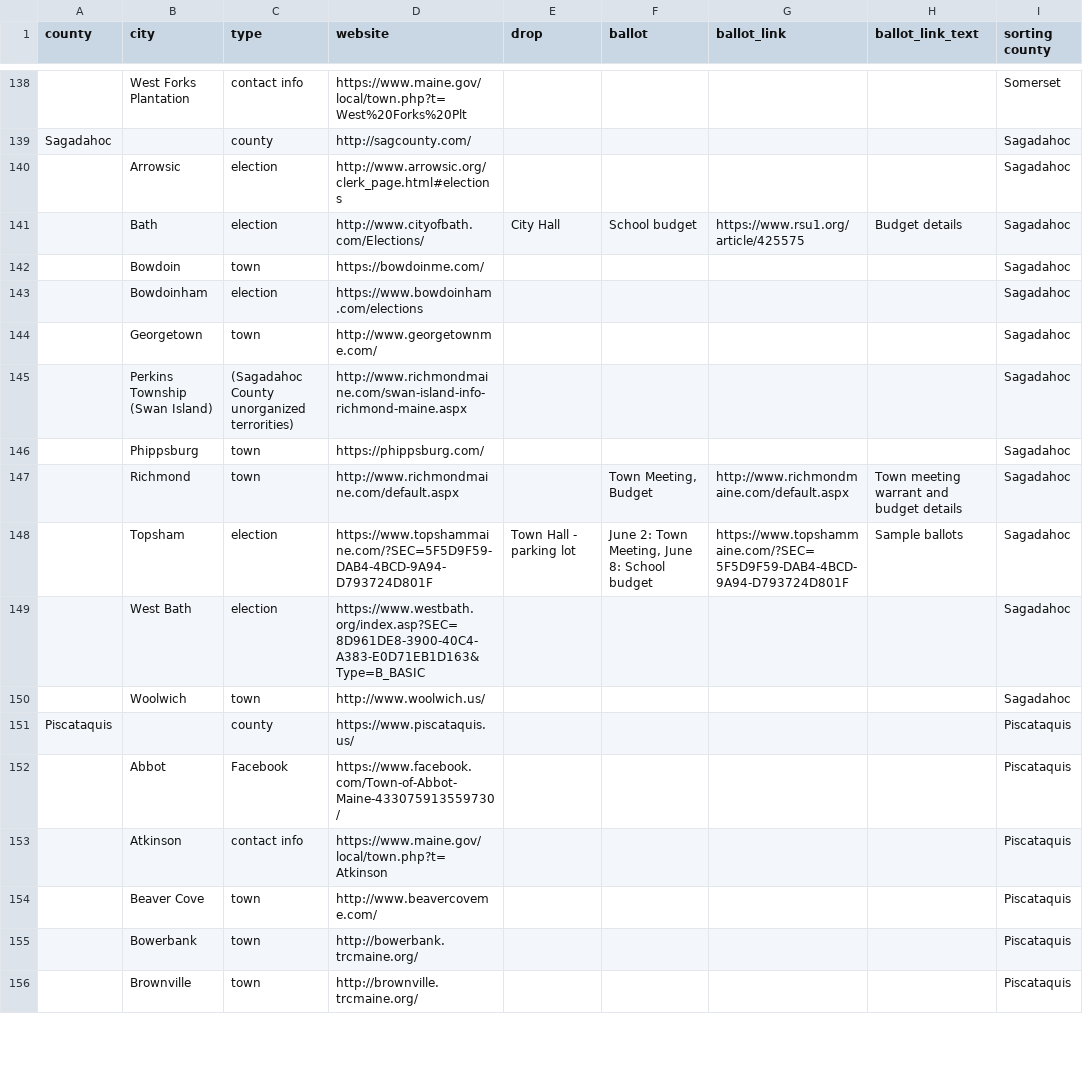
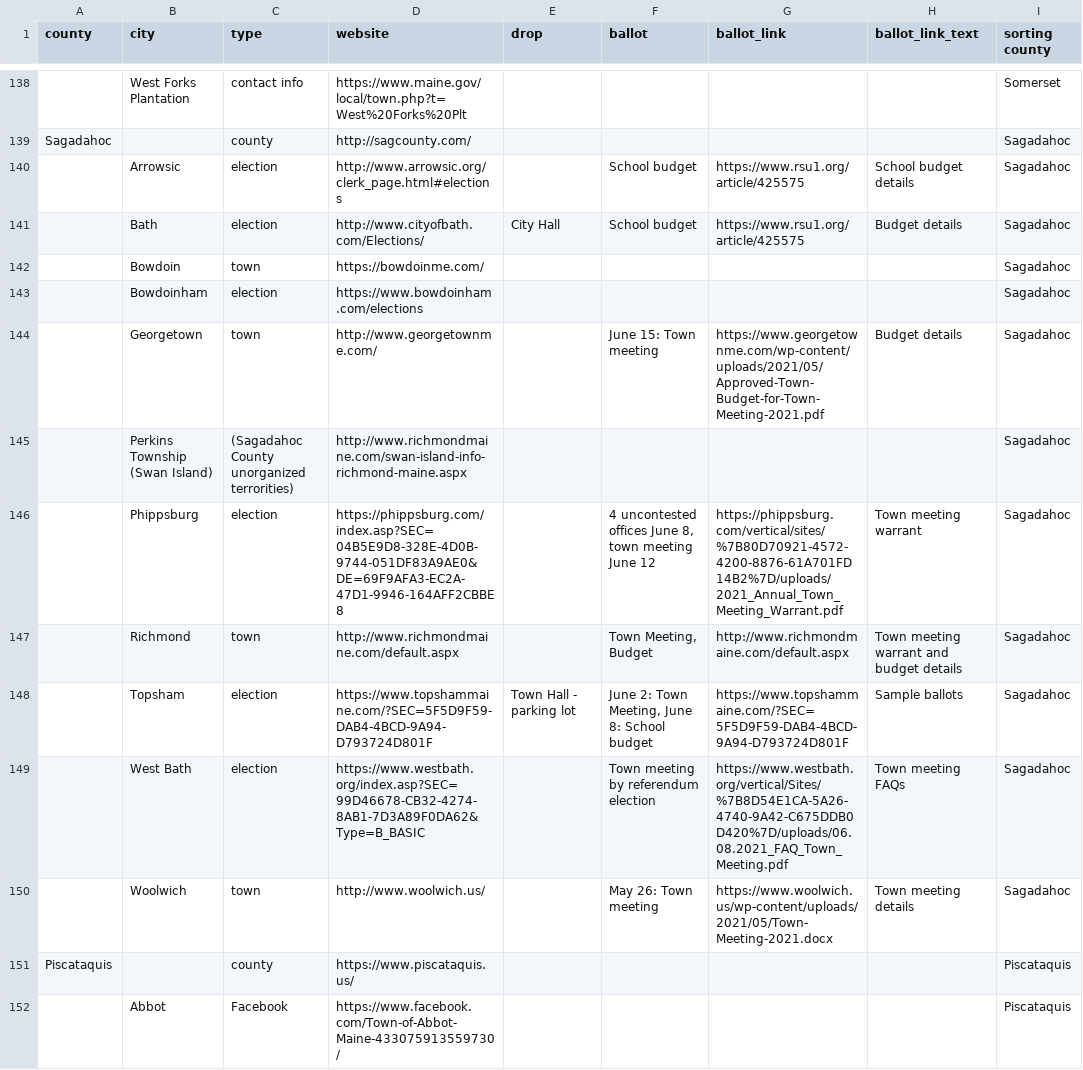
Before and after one commit to OpenMaine/maineballot, a CSV file: _data/local_elections/local.csv, drawn as a sheet; only a part is shown, gaps mark what is left out; the shorter side is filled out with more unchanged rows; the diff names each change by its address in the sheet, - before the commit and + after, or states it on an @@ line.

Commit message:
Adds Sagadahoc County

```diff
--- a/_data/local_elections/local.csv
+++ b/_data/local_elections/local.csv
-F140 (ballot): (empty)
+F140 (ballot): School budget
-G140 (ballot_link): (empty)
+G140 (ballot_link): https://www.rsu1.org/article/425575
-H140 (ballot_link_text): (empty)
+H140 (ballot_link_text): School budget details
-F144 (ballot): (empty)
+F144 (ballot): June 15: Town meeting
-G144 (ballot_link): (empty)
+G144 (ballot_link): https://www.georgetownme.com/wp-content/uploads/2021/05/Approved-Town-Budget-for-Town-Meeting-2021.pdf
-H144 (ballot_link_text): (empty)
+H144 (ballot_link_text): Budget details
-C146 (type): town
+C146 (type): election
-D146 (website): https://phippsburg.com/
+D146 (website): https://phippsburg.com/index.asp?SEC=04B5E9D8-328E-4D0B-9744-051DF83A9AE0&DE=69F9AFA3-EC2A-47D1-9946-164AFF2CBBE8
-F146 (ballot): (empty)
+F146 (ballot): 4 uncontested offices June 8, town meeting June 12
-G146 (ballot_link): (empty)
+G146 (ballot_link): https://phippsburg.com/vertical/sites/%7B80D70921-4572-4200-8876-61A701FD14B2%7D/uploads/2021_Annual_Town_Meeting_Warrant.pdf
-H146 (ballot_link_text): (empty)
+H146 (ballot_link_text): Town meeting warrant
-D149 (website): https://www.westbath.org/index.asp?SEC=8D961DE8-3900-40C4-A383-E0D71EB1D163&Type=B_BASIC
+D149 (website): https://www.westbath.org/index.asp?SEC=99D46678-CB32-4274-8AB1-7D3A89F0DA62&Type=B_BASIC
-F149 (ballot): (empty)
+F149 (ballot): Town meeting by referendum election
-G149 (ballot_link): (empty)
+G149 (ballot_link): https://www.westbath.org/vertical/Sites/%7B8D54E1CA-5A26-4740-9A42-C675DDB0D420%7D/uploads/06.08.2021_FAQ_Town_Meeting.pdf
-H149 (ballot_link_text): (empty)
+H149 (ballot_link_text): Town meeting FAQs
-F150 (ballot): (empty)
+F150 (ballot): May 26: Town meeting
-G150 (ballot_link): (empty)
+G150 (ballot_link): https://www.woolwich.us/wp-content/uploads/2021/05/Town-Meeting-2021.docx
-H150 (ballot_link_text): (empty)
+H150 (ballot_link_text): Town meeting details
```
